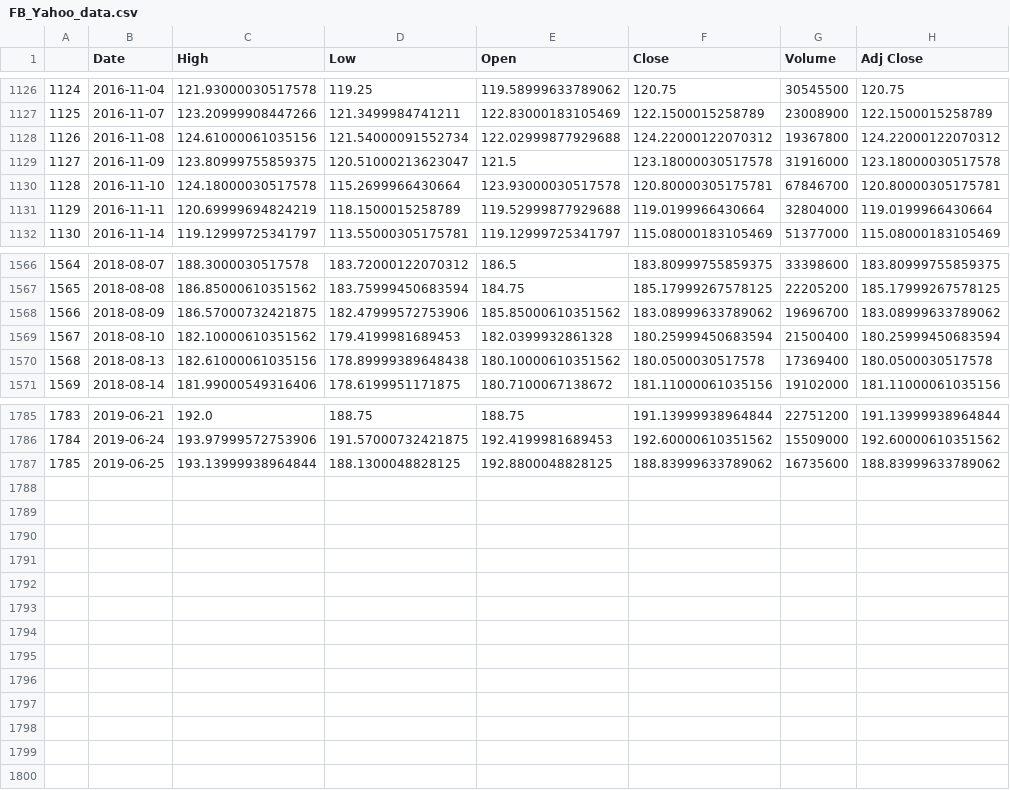
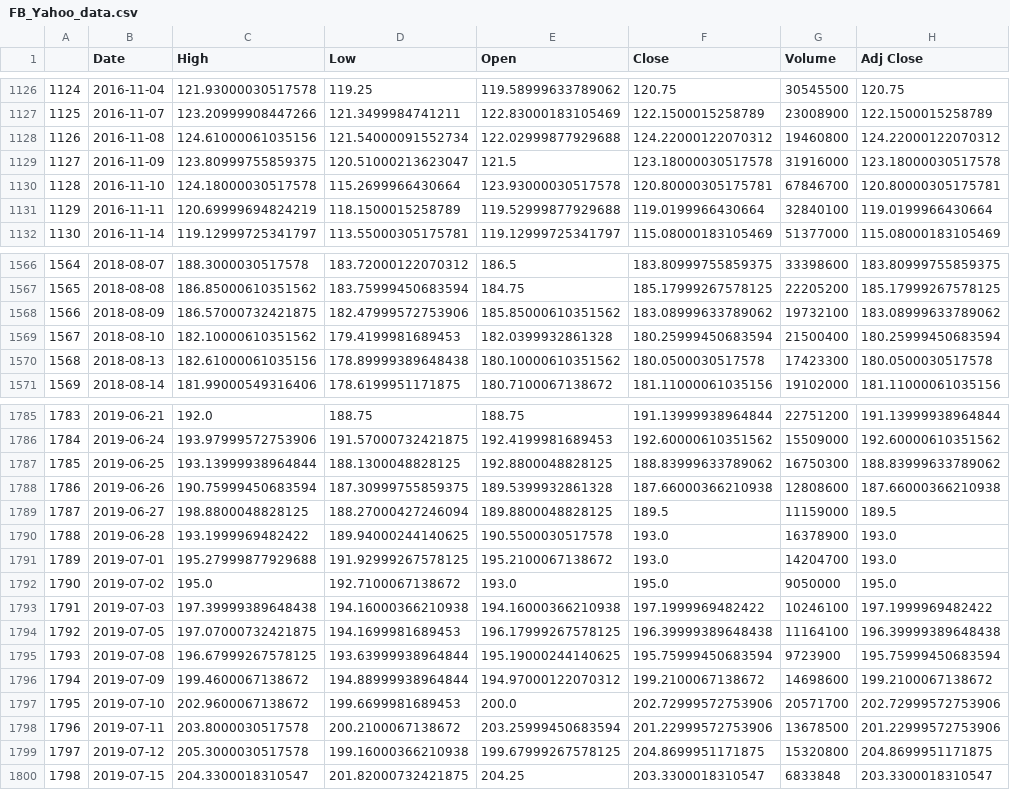
Before and after one commit to vguillet/PhyTrade, a CSV file: Data/Technical_data/FB_Yahoo_data.csv, drawn as a sheet; only a part is shown, gaps mark what is left out; the diff covers the shown part only.

```diff
--- a/Data/Technical_data/FB_Yahoo_data.csv
+++ b/Data/Technical_data/FB_Yahoo_data.csv
@@ -1127,6 +1127,6 @@
 1125,2016-11-07,123.20999908447266,121.3499984741211,122.83000183105469,122.1500015258789,23008900,122.1500015258789
-1126,2016-11-08,124.61000061035156,121.54000091552734,122.02999877929688,124.22000122070312,19367800,124.22000122070312
+1126,2016-11-08,124.61000061035156,121.54000091552734,122.02999877929688,124.22000122070312,19460800,124.22000122070312
 1127,2016-11-09,123.80999755859375,120.51000213623047,121.5,123.18000030517578,31916000,123.18000030517578
 1128,2016-11-10,124.18000030517578,115.2699966430664,123.93000030517578,120.80000305175781,67846700,120.80000305175781
-1129,2016-11-11,120.69999694824219,118.1500015258789,119.52999877929688,119.0199966430664,32804000,119.0199966430664
+1129,2016-11-11,120.69999694824219,118.1500015258789,119.52999877929688,119.0199966430664,32840100,119.0199966430664
 1130,2016-11-14,119.12999725341797,113.55000305175781,119.12999725341797,115.08000183105469,51377000,115.08000183105469
@@ -1567,5 +1567,5 @@
 1565,2018-08-08,186.85000610351562,183.75999450683594,184.75,185.17999267578125,22205200,185.17999267578125
-1566,2018-08-09,186.57000732421875,182.47999572753906,185.85000610351562,183.08999633789062,19696700,183.08999633789062
+1566,2018-08-09,186.57000732421875,182.47999572753906,185.85000610351562,183.08999633789062,19732100,183.08999633789062
 1567,2018-08-10,182.10000610351562,179.4199981689453,182.0399932861328,180.25999450683594,21500400,180.25999450683594
-1568,2018-08-13,182.61000061035156,178.89999389648438,180.10000610351562,180.0500030517578,17369400,180.0500030517578
+1568,2018-08-13,182.61000061035156,178.89999389648438,180.10000610351562,180.0500030517578,17423300,180.0500030517578
 1569,2018-08-14,181.99000549316406,178.6199951171875,180.7100067138672,181.11000061035156,19102000,181.11000061035156
@@ -1786,2 +1786,15 @@
 1784,2019-06-24,193.97999572753906,191.57000732421875,192.4199981689453,192.60000610351562,15509000,192.60000610351562
-1785,2019-06-25,193.13999938964844,188.1300048828125,192.8800048828125,188.83999633789062,16735600,188.83999633789062
+1785,2019-06-25,193.13999938964844,188.1300048828125,192.8800048828125,188.83999633789062,16750300,188.83999633789062
+1786,2019-06-26,190.75999450683594,187.30999755859375,189.5399932861328,187.66000366210938,12808600,187.66000366210938
+1787,2019-06-27,198.8800048828125,188.27000427246094,189.8800048828125,189.5,11159000,189.5
+1788,2019-06-28,193.1999969482422,189.94000244140625,190.5500030517578,193.0,16378900,193.0
+1789,2019-07-01,195.27999877929688,191.92999267578125,195.2100067138672,193.0,14204700,193.0
+1790,2019-07-02,195.0,192.7100067138672,193.0,195.0,9050000,195.0
+1791,2019-07-03,197.39999389648438,194.16000366210938,194.16000366210938,197.1999969482422,10246100,197.1999969482422
+1792,2019-07-05,197.07000732421875,194.1699981689453,196.17999267578125,196.39999389648438,11164100,196.39999389648438
+1793,2019-07-08,196.67999267578125,193.63999938964844,195.19000244140625,195.75999450683594,9723900,195.75999450683594
+1794,2019-07-09,199.4600067138672,194.88999938964844,194.97000122070312,199.2100067138672,14698600,199.2100067138672
+1795,2019-07-10,202.9600067138672,199.6699981689453,200.0,202.72999572753906,20571700,202.72999572753906
+1796,2019-07-11,203.8000030517578,200.2100067138672,203.25999450683594,201.22999572753906,13678500,201.22999572753906
+1797,2019-07-12,205.3000030517578,199.16000366210938,199.67999267578125,204.8699951171875,15320800,204.8699951171875
+1798,2019-07-15,204.3300018310547,201.82000732421875,204.25,203.3300018310547,6833848,203.3300018310547
```
Also changed, not shown: 22 edited cells elsewhere in this file, Data/Technical_data/AMZN_Yahoo_data.csv, Data/Technical_data/CSCO_Yahoo_data.csv, 52 other files.
